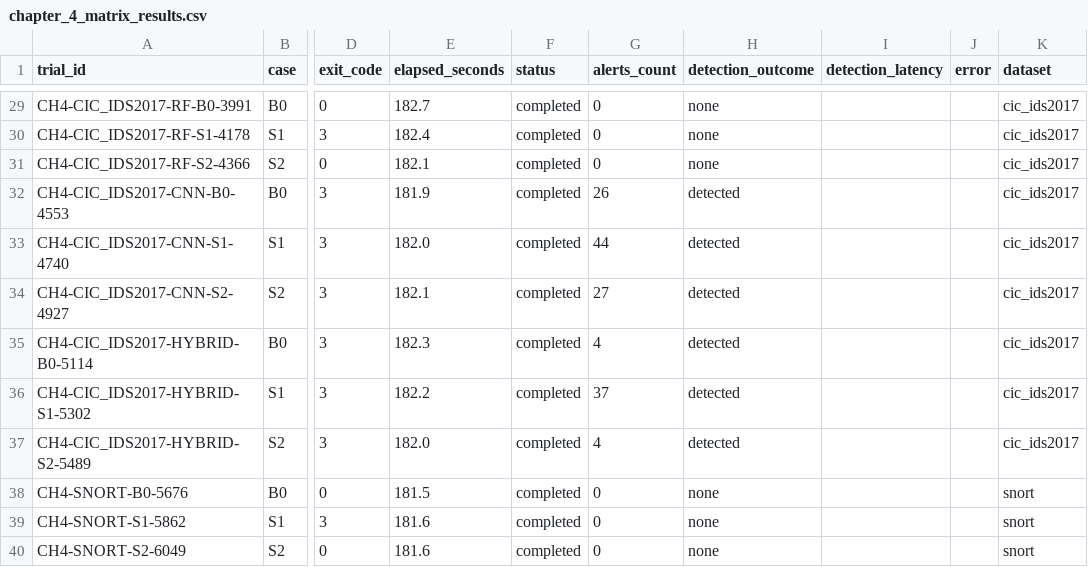
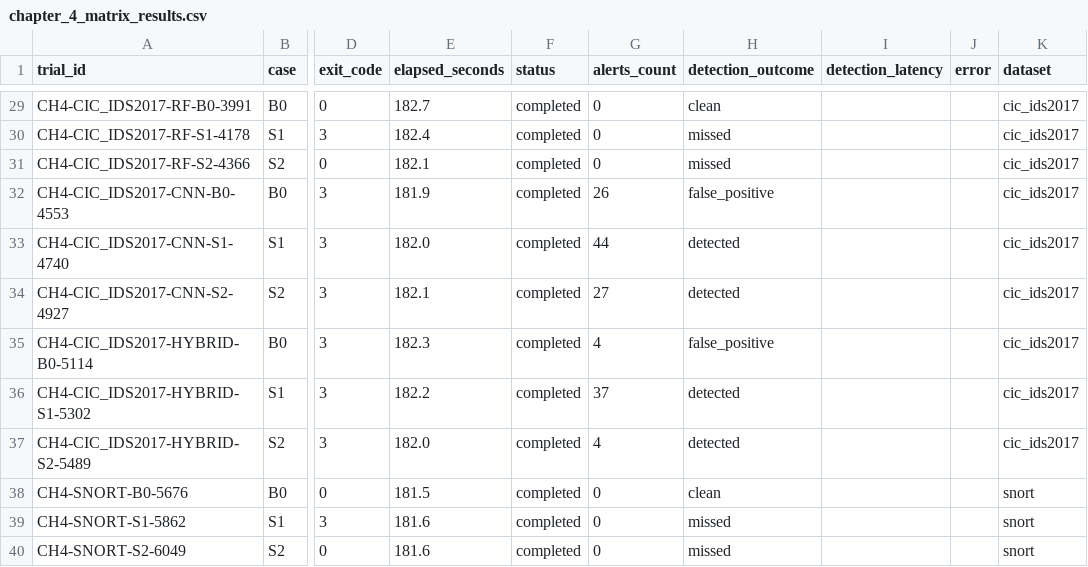
Before and after one commit to JethroIsHere/SENTRi-X, a CSV file: attack_scripts/TestKit/chapter_4_matrix_results.csv, drawn as a sheet; only a part is shown, gaps mark what is left out; the diff covers the shown part only; the diff names each change by its address in the sheet, - before the commit and + after, or states it on an @@ line.

Commit message:
fix(eval): case-aware detection outcome labels in batch orchestrator

```diff
--- a/attack_scripts/TestKit/chapter_4_matrix_results.csv
+++ b/attack_scripts/TestKit/chapter_4_matrix_results.csv
-H29 (detection_outcome): none
+H29 (detection_outcome): clean
-H30:H31 (detection_outcome): none
+H30:H31 (detection_outcome): missed
-H32 (detection_outcome): detected
+H32 (detection_outcome): false_positive
-H35 (detection_outcome): detected
+H35 (detection_outcome): false_positive
-H38 (detection_outcome): none
+H38 (detection_outcome): clean
-H39:H40 (detection_outcome): none
+H39:H40 (detection_outcome): missed
```
Also changed, not shown: 13 edited cells elsewhere in this file, 2 other files.
